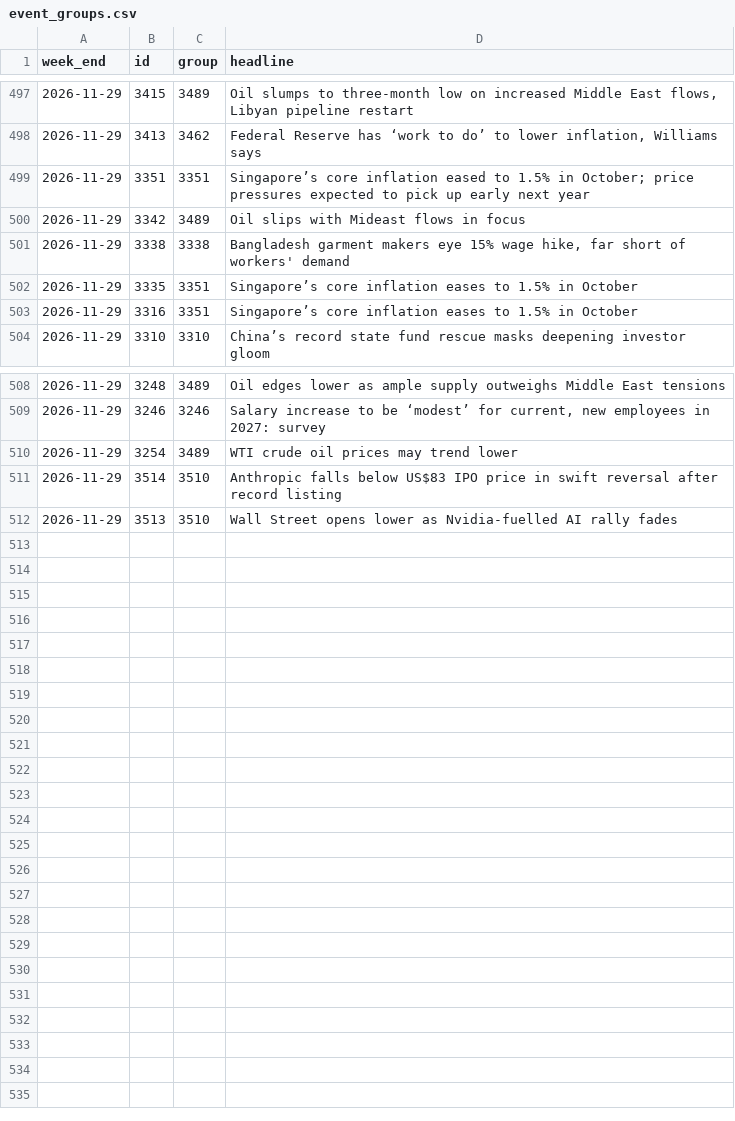
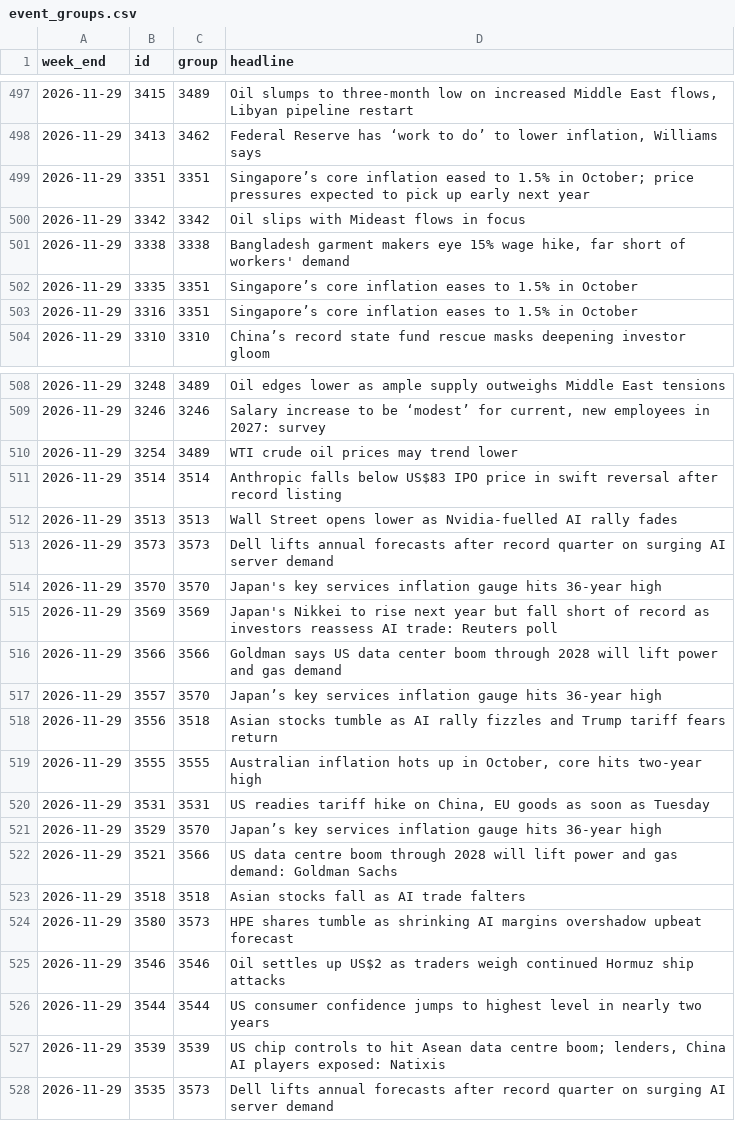
Before and after one commit to kavishetty0402/SGD-Dashboard, a CSV file: scoring/event_groups.csv, drawn as a sheet; only a part is shown, gaps mark what is left out.

```diff
--- a/scoring/event_groups.csv
+++ b/scoring/event_groups.csv
@@ -499,3 +499,3 @@ week_end,id,group,headline
 2026-11-29,3351,3351,Singapore’s core inflation eased to 1.5% in October; price pressures expected to pick up early next year
-2026-11-29,3342,3489,Oil slips with Mideast flows in focus
+2026-11-29,3342,3342,Oil slips with Mideast flows in focus
 2026-11-29,3338,3338,"Bangladesh garment makers eye 15% wage hike, far short of workers' demand"
@@ -510,3 +510,19 @@ week_end,id,group,headline
 2026-11-29,3254,3489,WTI crude oil prices may trend lower
-2026-11-29,3514,3510,Anthropic falls below US$83 IPO price in swift reversal after record listing
-2026-11-29,3513,3510,Wall Street opens lower as Nvidia-fuelled AI rally fades
+2026-11-29,3514,3514,Anthropic falls below US$83 IPO price in swift reversal after record listing
+2026-11-29,3513,3513,Wall Street opens lower as Nvidia-fuelled AI rally fades
+2026-11-29,3573,3573,Dell lifts annual forecasts after record quarter on surging AI server demand
+2026-11-29,3570,3570,Japan's key services inflation gauge hits 36-year high
+2026-11-29,3569,3569,Japan's Nikkei to rise next year but fall short of record as investors reassess AI trade: Reuters poll
+2026-11-29,3566,3566,Goldman says US data center boom through 2028 will lift power and gas demand
+2026-11-29,3557,3570,Japan’s key services inflation gauge hits 36-year high
+2026-11-29,3556,3518,Asian stocks tumble as AI rally fizzles and Trump tariff fears return
+2026-11-29,3555,3555,"Australian inflation hots up in October, core hits two-year high"
+2026-11-29,3531,3531,"US readies tariff hike on China, EU goods as soon as Tuesday"
+2026-11-29,3529,3570,Japan’s key services inflation gauge hits 36-year high
+2026-11-29,3521,3566,US data centre boom through 2028 will lift power and gas demand: Goldman Sachs
+2026-11-29,3518,3518,Asian stocks fall as AI trade falters
+2026-11-29,3580,3573,HPE shares tumble as shrinking AI margins overshadow upbeat forecast
+2026-11-29,3546,3546,Oil settles up US$2 as traders weigh continued Hormuz ship attacks
+2026-11-29,3544,3544,US consumer confidence jumps to highest level in nearly two years
+2026-11-29,3539,3539,"US chip controls to hit Asean data centre boom; lenders, China AI players exposed: Natixis"
+2026-11-29,3535,3573,Dell lifts annual forecasts after record quarter on surging AI server demand
```
Also changed, not shown: data/markets.csv, data/weekly_index.csv, 7 other files.
